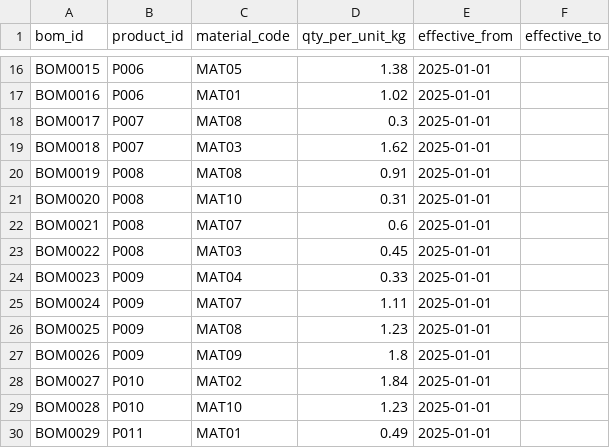
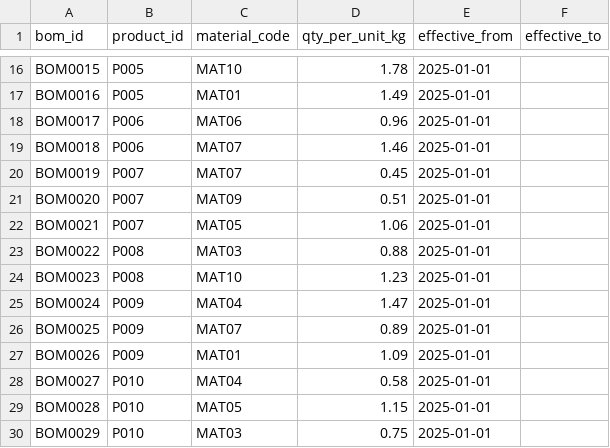
Before and after one commit to Chanduanni/recall-traceability-data, a CSV file: data/bom.csv, drawn as a sheet; only a part is shown, gaps mark what is left out; the diff covers the shown part only; the diff names each change by its address in the sheet, - before the commit and + after, or states it on an @@ line.

```diff
--- a/data/bom.csv
+++ b/data/bom.csv
-B16:B17 (product_id): P006
+B16:B17 (product_id): P005
-C16 (material_code): MAT05
+C16 (material_code): MAT10
-D16 (qty_per_unit_kg): 1.38
+D16 (qty_per_unit_kg): 1.78
-D17 (qty_per_unit_kg): 1.02
+D17 (qty_per_unit_kg): 1.49
-B18:B19 (product_id): P007
+B18:B19 (product_id): P006
-C18 (material_code): MAT08
+C18 (material_code): MAT06
-D18 (qty_per_unit_kg): 0.3
+D18 (qty_per_unit_kg): 0.96
-C19 (material_code): MAT03
+C19 (material_code): MAT07
-D19 (qty_per_unit_kg): 1.62
+D19 (qty_per_unit_kg): 1.46
-B20:B22 (product_id): P008
+B20:B22 (product_id): P007
-C20 (material_code): MAT08
+C20 (material_code): MAT07
-D20 (qty_per_unit_kg): 0.91
+D20 (qty_per_unit_kg): 0.45
-C21 (material_code): MAT10
+C21 (material_code): MAT09
-D21 (qty_per_unit_kg): 0.31
+D21 (qty_per_unit_kg): 0.51
-C22 (material_code): MAT07
+C22 (material_code): MAT05
-D22 (qty_per_unit_kg): 0.6
+D22 (qty_per_unit_kg): 1.06
-D23 (qty_per_unit_kg): 0.45
+D23 (qty_per_unit_kg): 0.88
-B24 (product_id): P009
+B24 (product_id): P008
-C24 (material_code): MAT04
+C24 (material_code): MAT10
-D24 (qty_per_unit_kg): 0.33
+D24 (qty_per_unit_kg): 1.23
-C25 (material_code): MAT07
+C25 (material_code): MAT04
-D25 (qty_per_unit_kg): 1.11
+D25 (qty_per_unit_kg): 1.47
-C26 (material_code): MAT08
+C26 (material_code): MAT07
-D26 (qty_per_unit_kg): 1.23
+D26 (qty_per_unit_kg): 0.89
-C27 (material_code): MAT09
+C27 (material_code): MAT01
-D27 (qty_per_unit_kg): 1.8
+D27 (qty_per_unit_kg): 1.09
-C28 (material_code): MAT02
+C28 (material_code): MAT04
-D28 (qty_per_unit_kg): 1.84
+D28 (qty_per_unit_kg): 0.58
-C29 (material_code): MAT10
+C29 (material_code): MAT05
-D29 (qty_per_unit_kg): 1.23
+D29 (qty_per_unit_kg): 1.15
-B30 (product_id): P011
+B30 (product_id): P010
-C30 (material_code): MAT01
+C30 (material_code): MAT03
-D30 (qty_per_unit_kg): 0.49
+D30 (qty_per_unit_kg): 0.75
```
Also changed, not shown: 2 added rows and 95 edited cells elsewhere in this file, data/recall_cases.csv, 12 other files.
